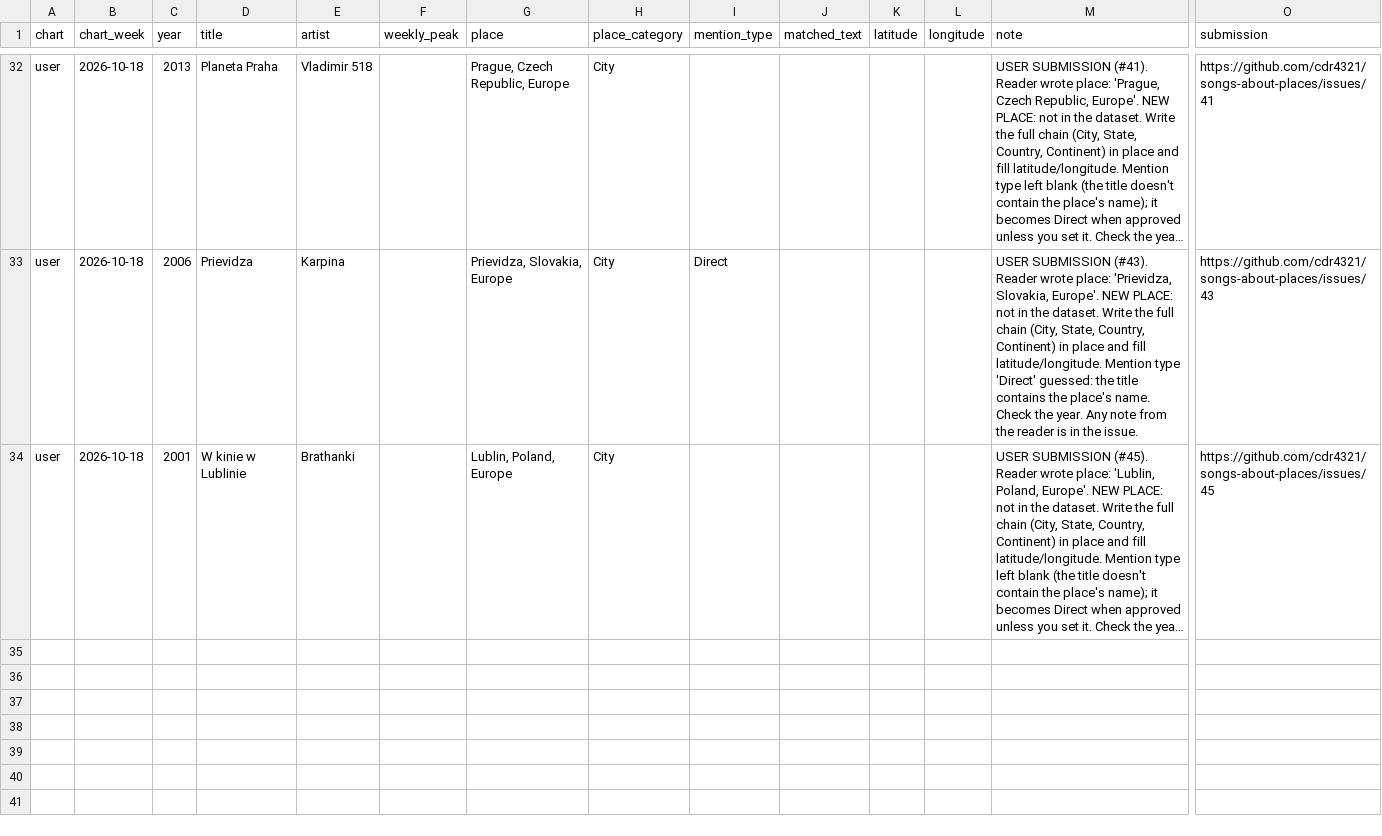
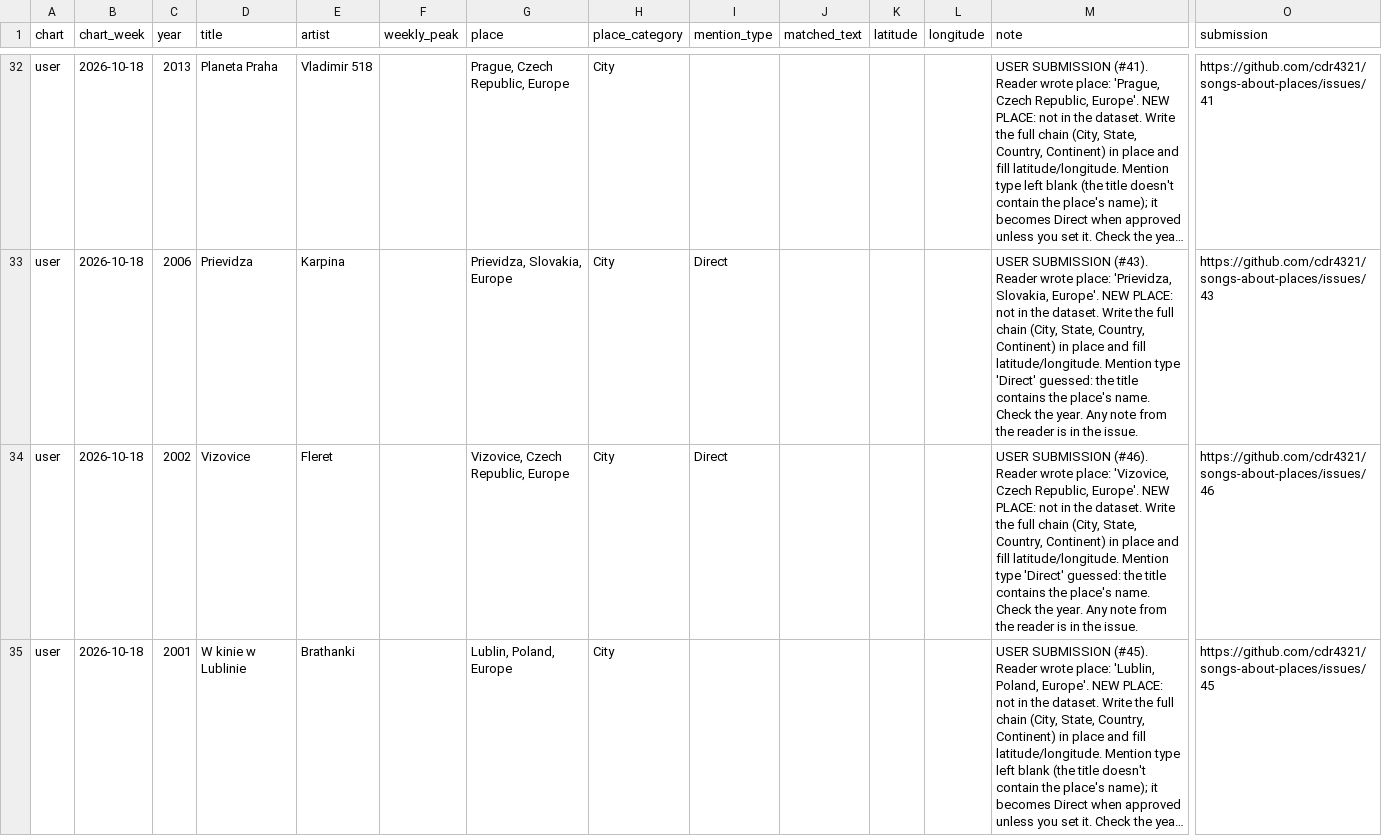
Before and after one commit to cdr4321/songs-about-places, a CSV file: review/user_candidates.csv, drawn as a sheet; only a part is shown, gaps mark what is left out; long unchanged cells end in …; rows hold the shown columns only; the diff names each change by its address in the sheet, - before the commit and + after, or states it on an @@ line.

```diff
--- a/review/user_candidates.csv
+++ b/review/user_candidates.csv
+row 34: user | 2026-10-18 | 2002 | Vizovice | Fleret |  | Vizovice, Czech Republic, Europe | City | Direct |  |  |  | USER SUBMISSION (#46). Reader wrote place: 'Vizovice, Czech Republic, Europe'. NEW PLACE: not in the dataset. Write the full chain (City, State, Country, Continent) in place and fill latitude/longitude. Mention type 'Direct' guessed: the title contains the place's name. Check the year. Any note from the reader is in the issue. | https://github.com/cdr4321/songs-about-places/issues/46
```
